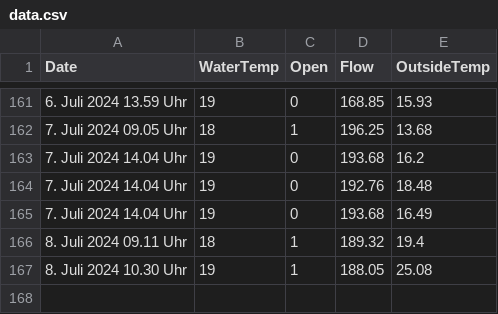
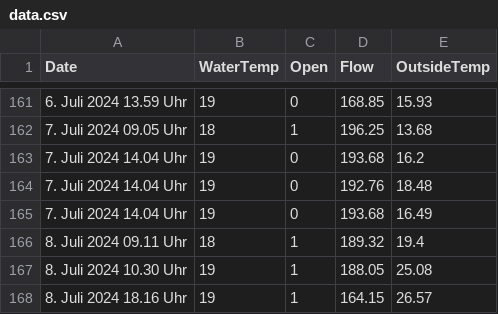
Before and after one commit to RobinSchmid7/letten_temperature, a CSV file: data/data.csv, drawn as a sheet; only a part is shown, gaps mark what is left out.

```diff
--- a/data/data.csv
+++ b/data/data.csv
@@ -167 +167,2 @@ Date,WaterTemp,Open,Flow,OutsideTemp
 8. Juli 2024 10.30 Uhr,19,1,188.05,25.08
+8. Juli 2024 18.16 Uhr,19,1,164.15,26.57
```
